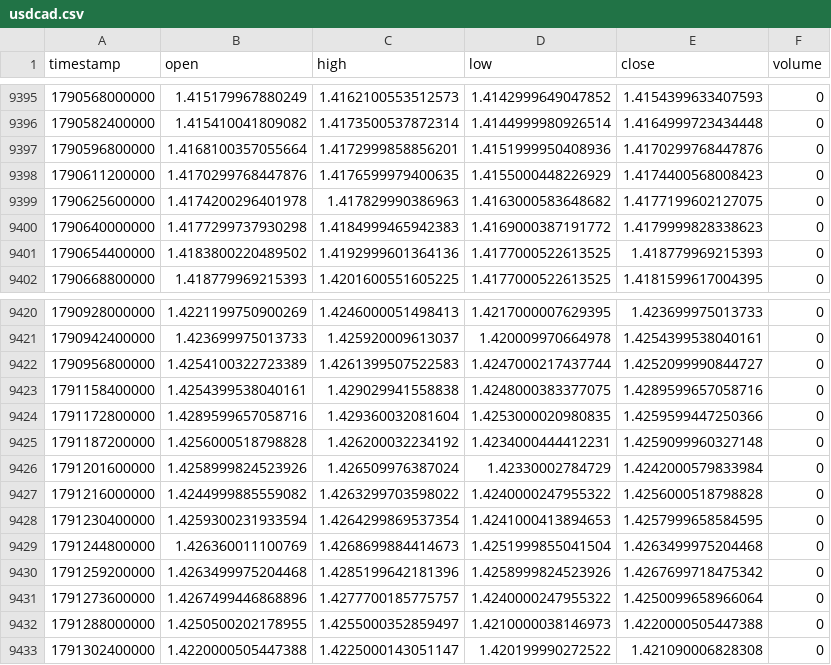
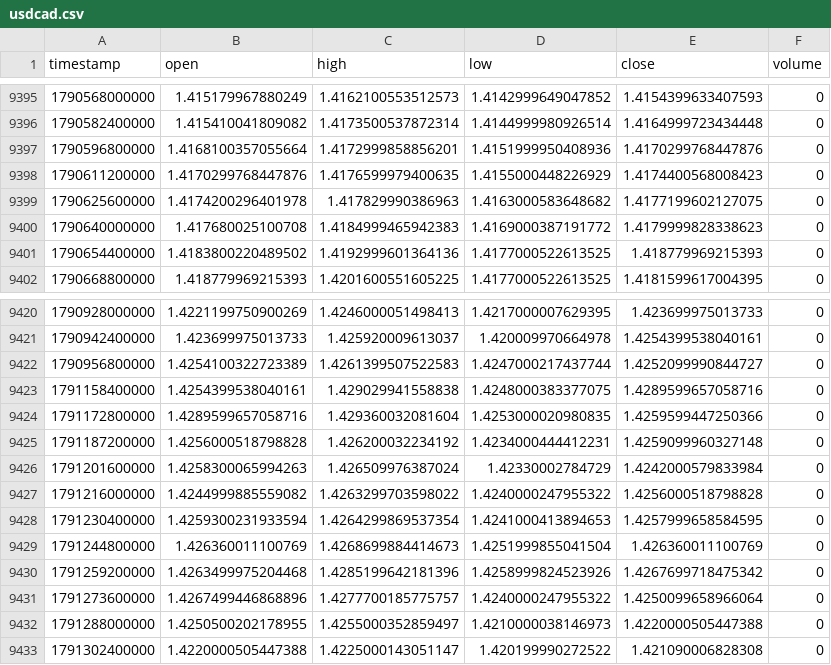
Before and after one commit to rikuudon24-beep/chair-scale, a CSV file: data/market/h4/usdcad.csv, drawn as a sheet; only a part is shown, gaps mark what is left out.

```diff
--- a/data/market/h4/usdcad.csv
+++ b/data/market/h4/usdcad.csv
@@ -9399,3 +9399,3 @@ timestamp,open,high,low,close,volume
 1790625600000,1.4174200296401978,1.417829990386963,1.4163000583648682,1.4177199602127075,0
-1790640000000,1.4177299737930298,1.4184999465942383,1.4169000387191772,1.4179999828338623,0
+1790640000000,1.417680025100708,1.4184999465942383,1.4169000387191772,1.4179999828338623,0
 1790654400000,1.4183800220489502,1.4192999601364136,1.4177000522613525,1.418779969215393,0
@@ -9425,6 +9425,6 @@ timestamp,open,high,low,close,volume
 1791187200000,1.4256000518798828,1.426200032234192,1.4234000444412231,1.4259099960327148,0
-1791201600000,1.4258999824523926,1.426509976387024,1.42330002784729,1.4242000579833984,0
+1791201600000,1.4258300065994263,1.426509976387024,1.42330002784729,1.4242000579833984,0
 1791216000000,1.4244999885559082,1.4263299703598022,1.4240000247955322,1.4256000518798828,0
 1791230400000,1.4259300231933594,1.4264299869537354,1.4241000413894653,1.4257999658584595,0
-1791244800000,1.426360011100769,1.4268699884414673,1.4251999855041504,1.4263499975204468,0
+1791244800000,1.426360011100769,1.4268699884414673,1.4251999855041504,1.426360011100769,0
 1791259200000,1.4263499975204468,1.4285199642181396,1.4258999824523926,1.4267699718475342,0
```
